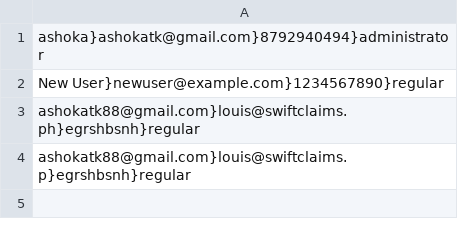
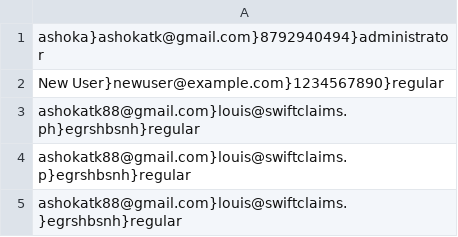
Before and after one commit to ashoka-swiftclaims/test, a CSV file: users.csv, drawn as a sheet.

Commit message:
Append new row to CSV file

```diff
--- a/users.csv
+++ b/users.csv
@@ -4 +4,2 @@ ashokatk88@gmail.com}louis@swiftclaims.ph}egrshbsnh}regular
 ashokatk88@gmail.com}louis@swiftclaims.p}egrshbsnh}regular
+ashokatk88@gmail.com}louis@swiftclaims.}egrshbsnh}regular
```
